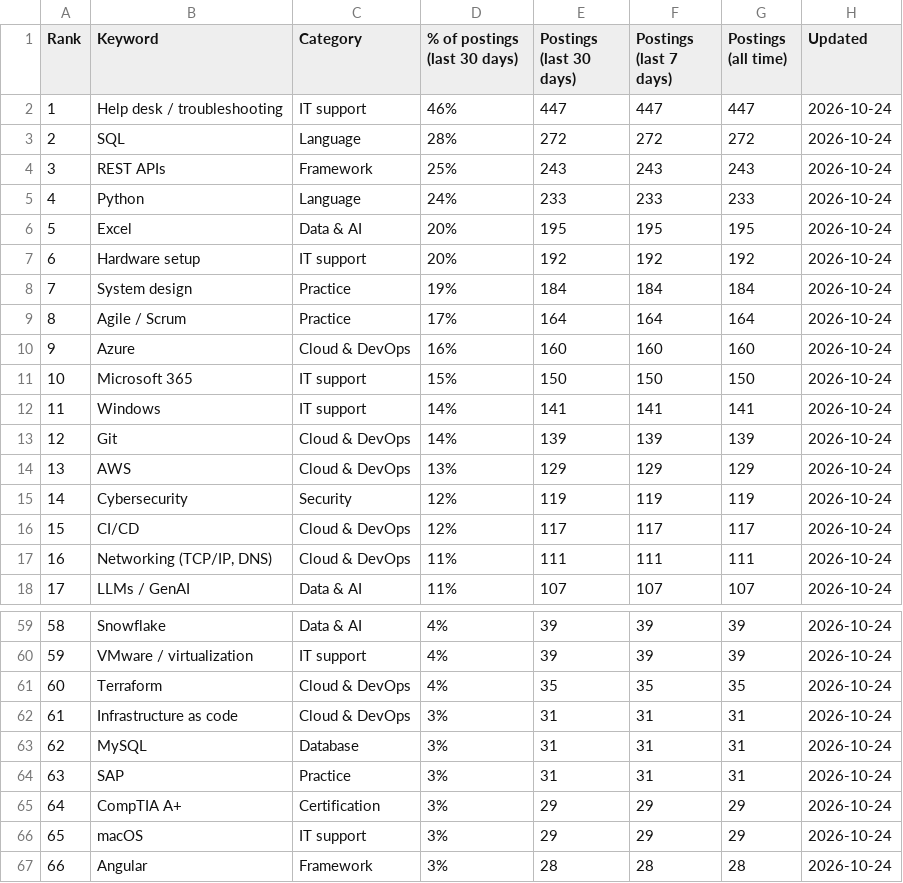
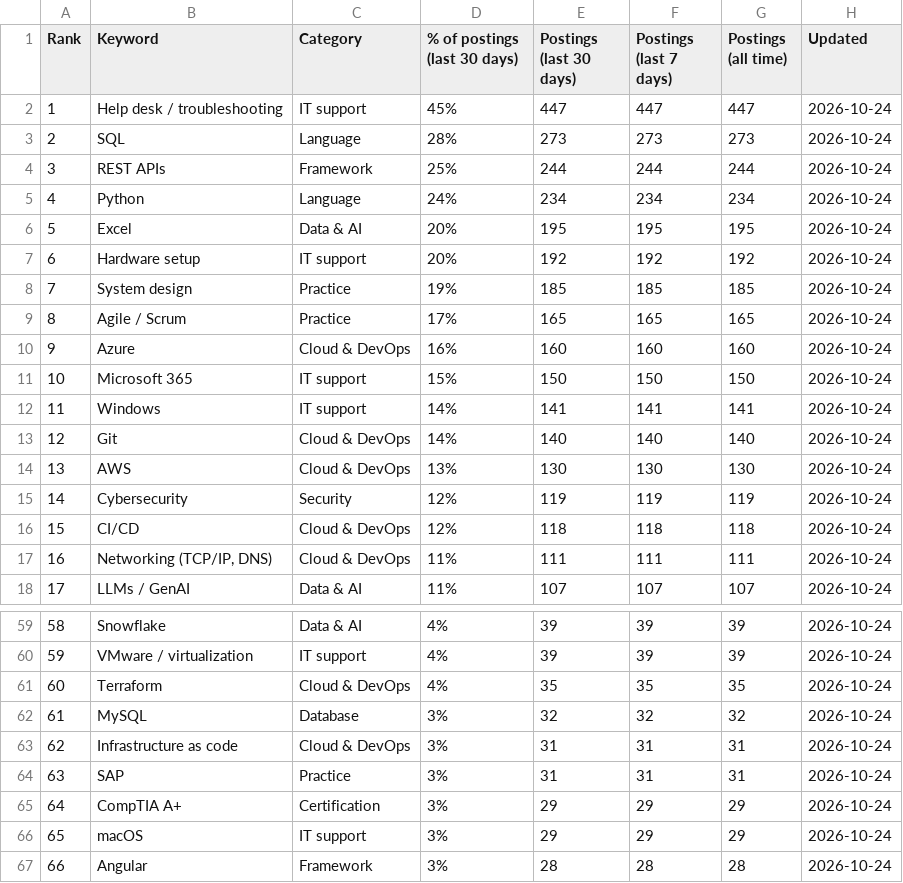
Before and after one commit to sagarh12/canada-jobs-feed, a CSV file: feed/keywords.csv, drawn as a sheet; only a part is shown, gaps mark what is left out; the diff covers the shown part only.

```diff
--- a/feed/keywords.csv
+++ b/feed/keywords.csv
@@ -1,10 +1,10 @@
 Rank,Keyword,Category,% of postings (last 30 days),Postings (last 30 days),Postings (last 7 days),Postings (all time),Updated
-1,Help desk / troubleshooting,IT support,46%,447,447,447,2026-10-24
-2,SQL,Language,28%,272,272,272,2026-10-24
-3,REST APIs,Framework,25%,243,243,243,2026-10-24
-4,Python,Language,24%,233,233,233,2026-10-24
+1,Help desk / troubleshooting,IT support,45%,447,447,447,2026-10-24
+2,SQL,Language,28%,273,273,273,2026-10-24
+3,REST APIs,Framework,25%,244,244,244,2026-10-24
+4,Python,Language,24%,234,234,234,2026-10-24
 5,Excel,Data & AI,20%,195,195,195,2026-10-24
 6,Hardware setup,IT support,20%,192,192,192,2026-10-24
-7,System design,Practice,19%,184,184,184,2026-10-24
-8,Agile / Scrum,Practice,17%,164,164,164,2026-10-24
+7,System design,Practice,19%,185,185,185,2026-10-24
+8,Agile / Scrum,Practice,17%,165,165,165,2026-10-24
 9,Azure,Cloud & DevOps,16%,160,160,160,2026-10-24
@@ -12,6 +12,6 @@ Rank,Keyword,Category,% of postings (last 30 days),Postings (last 30 days),Posti
 11,Windows,IT support,14%,141,141,141,2026-10-24
-12,Git,Cloud & DevOps,14%,139,139,139,2026-10-24
-13,AWS,Cloud & DevOps,13%,129,129,129,2026-10-24
+12,Git,Cloud & DevOps,14%,140,140,140,2026-10-24
+13,AWS,Cloud & DevOps,13%,130,130,130,2026-10-24
 14,Cybersecurity,Security,12%,119,119,119,2026-10-24
-15,CI/CD,Cloud & DevOps,12%,117,117,117,2026-10-24
+15,CI/CD,Cloud & DevOps,12%,118,118,118,2026-10-24
 16,"Networking (TCP/IP, DNS)",Cloud & DevOps,11%,111,111,111,2026-10-24
@@ -61,4 +61,4 @@ Rank,Keyword,Category,% of postings (last 30 days),Postings (last 30 days),Posti
 60,Terraform,Cloud & DevOps,4%,35,35,35,2026-10-24
-61,Infrastructure as code,Cloud & DevOps,3%,31,31,31,2026-10-24
-62,MySQL,Database,3%,31,31,31,2026-10-24
+61,MySQL,Database,3%,32,32,32,2026-10-24
+62,Infrastructure as code,Cloud & DevOps,3%,31,31,31,2026-10-24
 63,SAP,Practice,3%,31,31,31,2026-10-24
```
Also changed, not shown: 57 edited cells elsewhere in this file, 3 other files.
